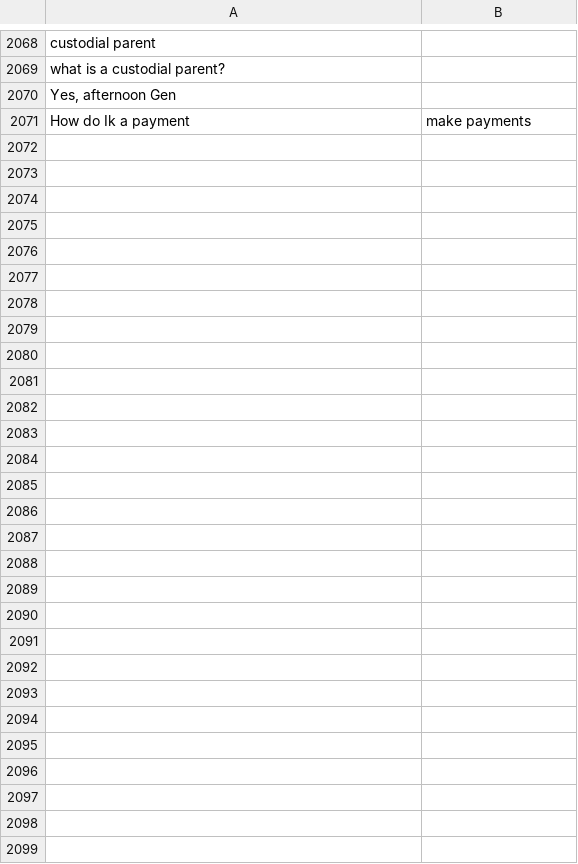
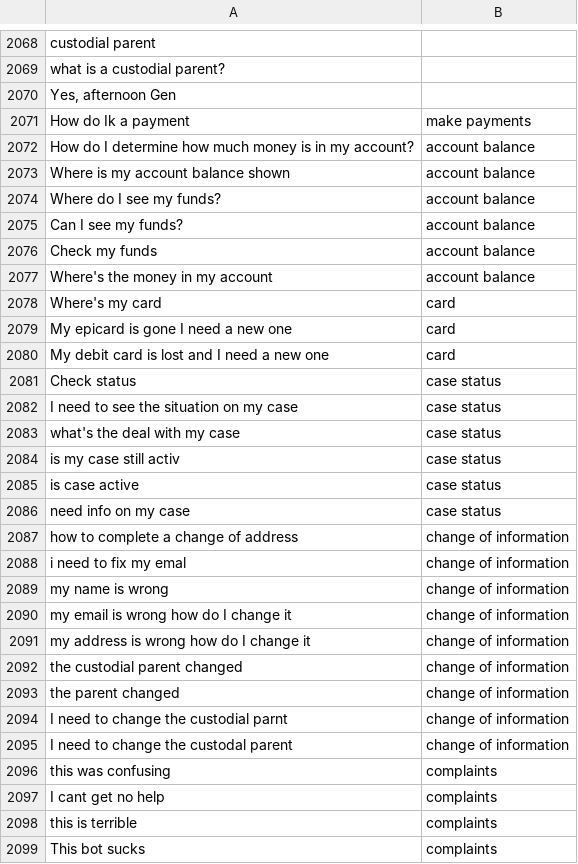
Before and after one commit to CambriaSolutions/webchat-analytics, a CSV file: autoMl/labeledData/full_training_data.csv, drawn as a sheet; only a part is shown, gaps mark what is left out; the diff names each change by its address in the sheet, - before the commit and + after, or states it on an @@ line.

```diff
--- a/autoMl/labeledData/full_training_data.csv
+++ b/autoMl/labeledData/full_training_data.csv
+row 2072: How do I determine how much money is in my account? | account balance
+row 2073: Where is my account balance shown | account balance
+row 2074: Where do I see my funds? | account balance
+row 2075: Can I see my funds? | account balance
+row 2076: Check my funds | account balance
+row 2077: Where's the money in my account | account balance
+row 2078: Where's my card | card
+row 2079: My epicard is gone I need a new one | card
+row 2080: My debit card is lost and I need a new one | card
+row 2081: Check status | case status
+row 2082: I need to see the situation on my case | case status
+row 2083: what's the deal with my case | case status
+row 2084: is my case still activ | case status
+row 2085: is case active | case status
+row 2086: need info on my case | case status
+row 2087: how to complete a change of address | change of information
+row 2088: i need to fix my emal | change of information
+row 2089: my name is wrong | change of information
+row 2090: my email is wrong how do I change it | change of information
+row 2091: my address is wrong how do I change it | change of information
+row 2092: the custodial parent changed | change of information
+row 2093: the parent changed | change of information
+row 2094: I need to change the custodial parnt | change of information
+row 2095: I need to change the custodal parent | change of information
+row 2096: this was confusing | complaints
+row 2097: I cant get no help | complaints
+row 2098: this is terrible | complaints
+row 2099: This bot sucks | complaints
```
Also changed, not shown: 23 other files.
